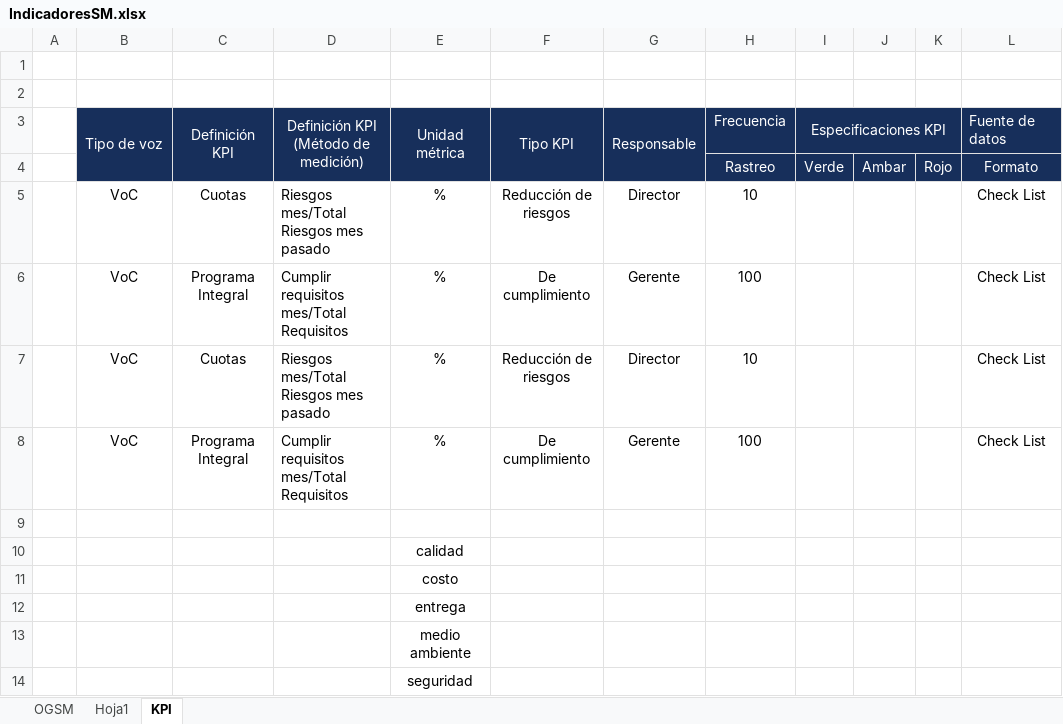
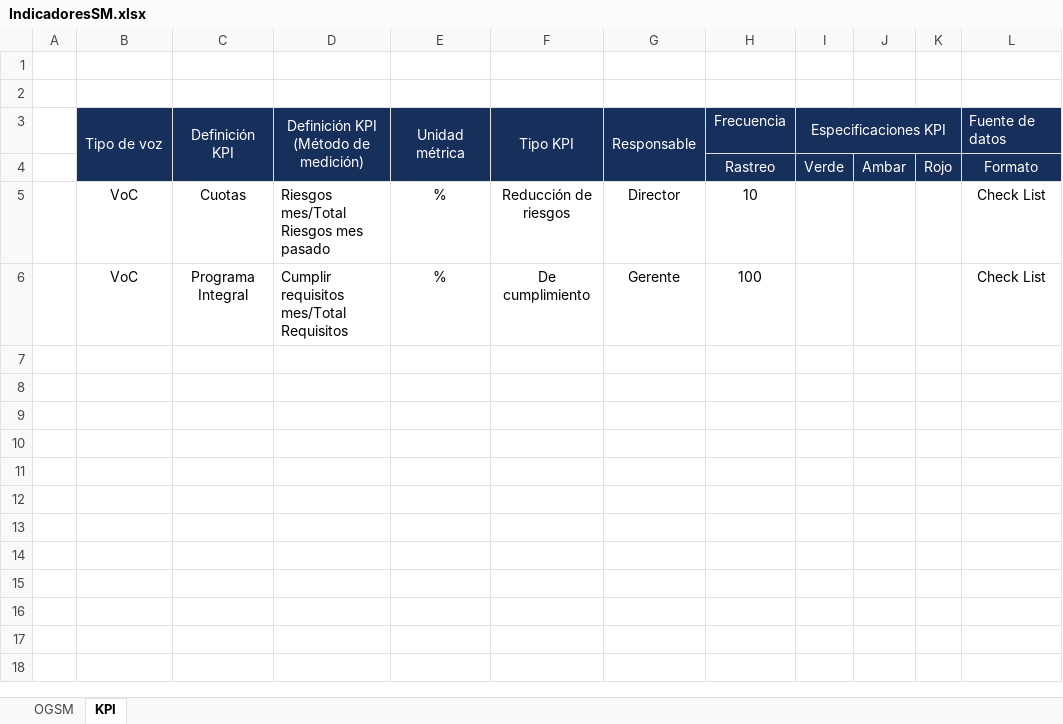
Before and after one commit to DrLAlbertoAngelesH/SistemasDeManufactura-2024, an Excel workbook: Diapositivas/Sem-7/IndicadoresSM.xlsx, sheet KPI, drawn as a sheet; values as stored, in another font and other column widths than the file's, no borders; conditional formats not drawn; the diff names each change by its address in the sheet, - before the commit and + after, or states it on an @@ line.

```diff
--- a/Diapositivas/Sem-7/IndicadoresSM.xlsx (sheet KPI)
+++ b/Diapositivas/Sem-7/IndicadoresSM.xlsx (sheet KPI)
-sheet tab: Hoja1
-row 7:  | VoC | Cuotas | Riesgos mes/Total Riesgos mes pasado | % | Reducción de riesgos | Director | 10 | 10 | 10 | 10 | Check List
-row 8:  | VoC | Programa Integral | Cumplir requisitos mes/Total Requisitos | % | De cumplimiento | Gerente | 100 | 100 | 100 | 100 | Check List
-row 9: (empty)
-row 10:  |  |  |  | calidad
-row 11:  |  |  |  | costo
-row 12:  |  |  |  | entrega
-row 13:  |  |  |  | medio ambiente
-row 14:  |  |  |  | seguridad
```
Also changed, not shown: charts or pictures, 6 other files.
